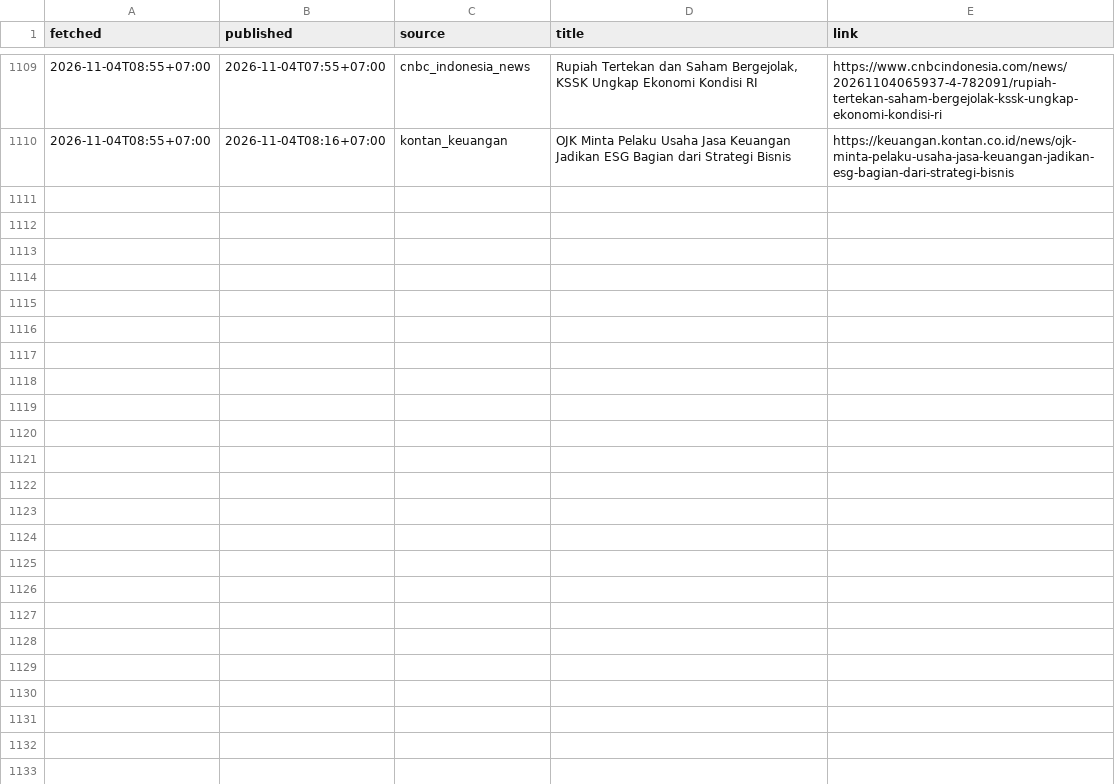
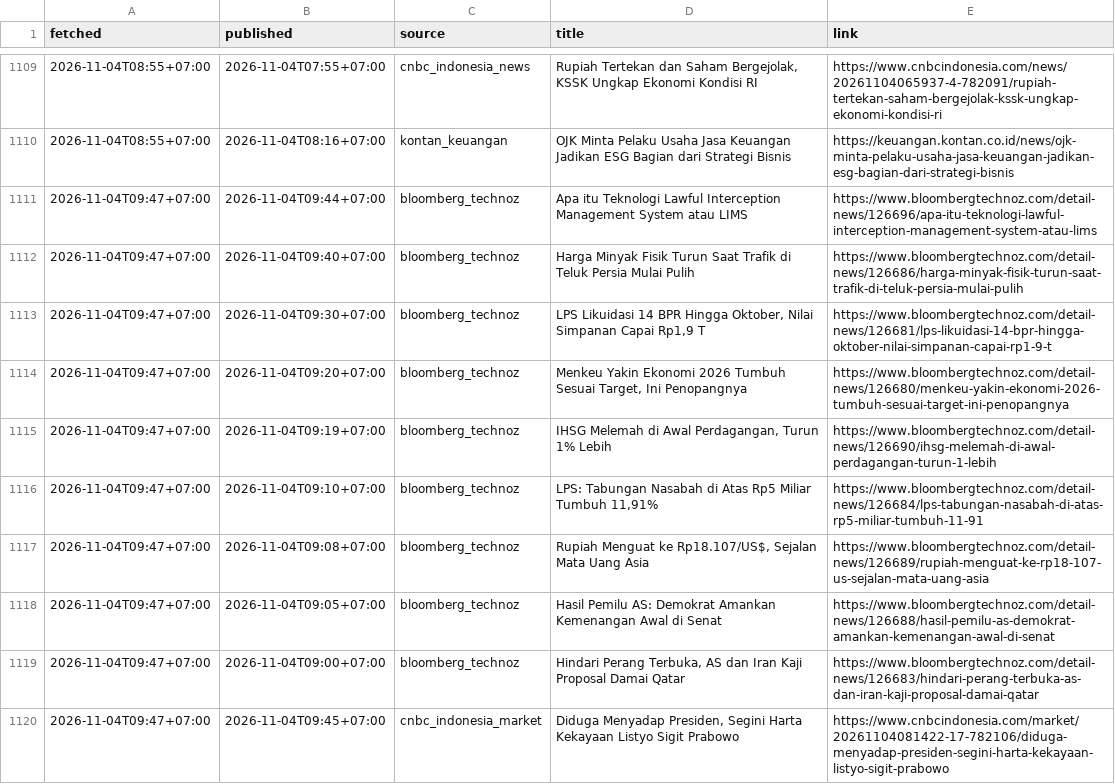
Before and after one commit to annas820/idx, a CSV file: news/2026-11.csv, drawn as a sheet; only a part is shown, gaps mark what is left out; the diff covers the shown part only; the diff names each change by its address in the sheet, - before the commit and + after, or states it on an @@ line.

```diff
--- a/news/2026-11.csv
+++ b/news/2026-11.csv
+row 1111: 2026-11-04T09:47+07:00 | 2026-11-04T09:44+07:00 | bloomberg_technoz | Apa itu Teknologi Lawful Interception Management System atau LIMS | https://www.bloombergtechnoz.com/detail-news/126696/apa-itu-teknologi-lawful-interception-management-system-atau-lims
+row 1112: 2026-11-04T09:47+07:00 | 2026-11-04T09:40+07:00 | bloomberg_technoz | Harga Minyak Fisik Turun Saat Trafik di Teluk Persia Mulai Pulih | https://www.bloombergtechnoz.com/detail-news/126686/harga-minyak-fisik-turun-saat-trafik-di-teluk-persia-mulai-pulih
+row 1113: 2026-11-04T09:47+07:00 | 2026-11-04T09:30+07:00 | bloomberg_technoz | LPS Likuidasi 14 BPR Hingga Oktober, Nilai Simpanan Capai Rp1,9 T | https://www.bloombergtechnoz.com/detail-news/126681/lps-likuidasi-14-bpr-hingga-oktober-nilai-simpanan-capai-rp1-9-t
+row 1114: 2026-11-04T09:47+07:00 | 2026-11-04T09:20+07:00 | bloomberg_technoz | Menkeu Yakin Ekonomi 2026 Tumbuh Sesuai Target, Ini Penopangnya | https://www.bloombergtechnoz.com/detail-news/126680/menkeu-yakin-ekonomi-2026-tumbuh-sesuai-target-ini-penopangnya
+row 1115: 2026-11-04T09:47+07:00 | 2026-11-04T09:19+07:00 | bloomberg_technoz | IHSG Melemah di Awal Perdagangan, Turun 1% Lebih | https://www.bloombergtechnoz.com/detail-news/126690/ihsg-melemah-di-awal-perdagangan-turun-1-lebih
+row 1116: 2026-11-04T09:47+07:00 | 2026-11-04T09:10+07:00 | bloomberg_technoz | LPS: Tabungan Nasabah di Atas Rp5 Miliar Tumbuh 11,91% | https://www.bloombergtechnoz.com/detail-news/126684/lps-tabungan-nasabah-di-atas-rp5-miliar-tumbuh-11-91
+row 1117: 2026-11-04T09:47+07:00 | 2026-11-04T09:08+07:00 | bloomberg_technoz | Rupiah Menguat ke Rp18.107/US$, Sejalan Mata Uang Asia | https://www.bloombergtechnoz.com/detail-news/126689/rupiah-menguat-ke-rp18-107-us-sejalan-mata-uang-asia
+row 1118: 2026-11-04T09:47+07:00 | 2026-11-04T09:05+07:00 | bloomberg_technoz | Hasil Pemilu AS: Demokrat Amankan Kemenangan Awal di Senat | https://www.bloombergtechnoz.com/detail-news/126688/hasil-pemilu-as-demokrat-amankan-kemenangan-awal-di-senat
+row 1119: 2026-11-04T09:47+07:00 | 2026-11-04T09:00+07:00 | bloomberg_technoz | Hindari Perang Terbuka, AS dan Iran Kaji Proposal Damai Qatar | https://www.bloombergtechnoz.com/detail-news/126683/hindari-perang-terbuka-as-dan-iran-kaji-proposal-damai-qatar
+row 1120: 2026-11-04T09:47+07:00 | 2026-11-04T09:45+07:00 | cnbc_indonesia_market | Diduga Menyadap Presiden, Segini Harta Kekayaan Listyo Sigit Prabowo | https://www.cnbcindonesia.com/market/20261104081422-17-782106/diduga-menyadap-presiden-segini-harta-kekayaan-listyo-sigit-prabowo
```
Also changed, not shown: 10 added rows elsewhere in this file, 2 other files.
